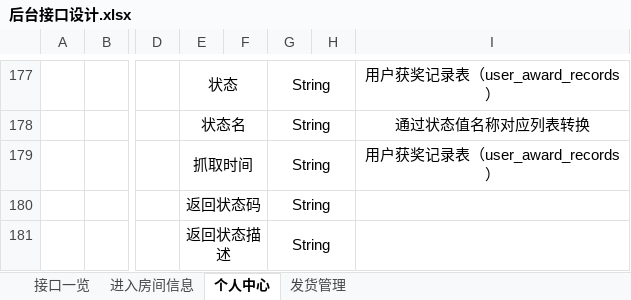
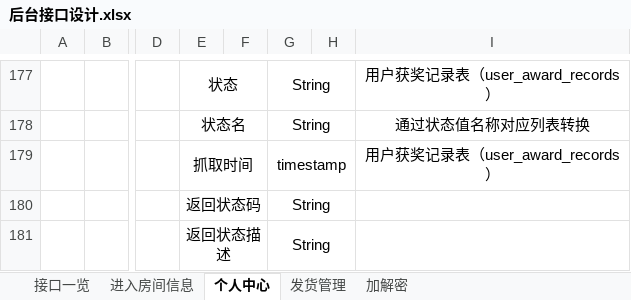
Before and after one commit to Catfeeds/project-docment, an Excel workbook: 后台接口设计.xlsx, sheet 个人中心, drawn as a sheet; only a part is shown, gaps mark what is left out; values as stored, in another font and other column widths than the file's, no borders; charts and pictures and table styles not drawn; the diff names each change by its address in the sheet, - before the commit and + after, or states it on an @@ line.

```diff
--- a/后台接口设计.xlsx (sheet 个人中心)
+++ b/后台接口设计.xlsx (sheet 个人中心)
+sheet tab: 加解密
-G179: String
+G179: timestamp
```
Also changed, not shown: sheet 进入房间信息, sheet 接口一览, charts or pictures.
